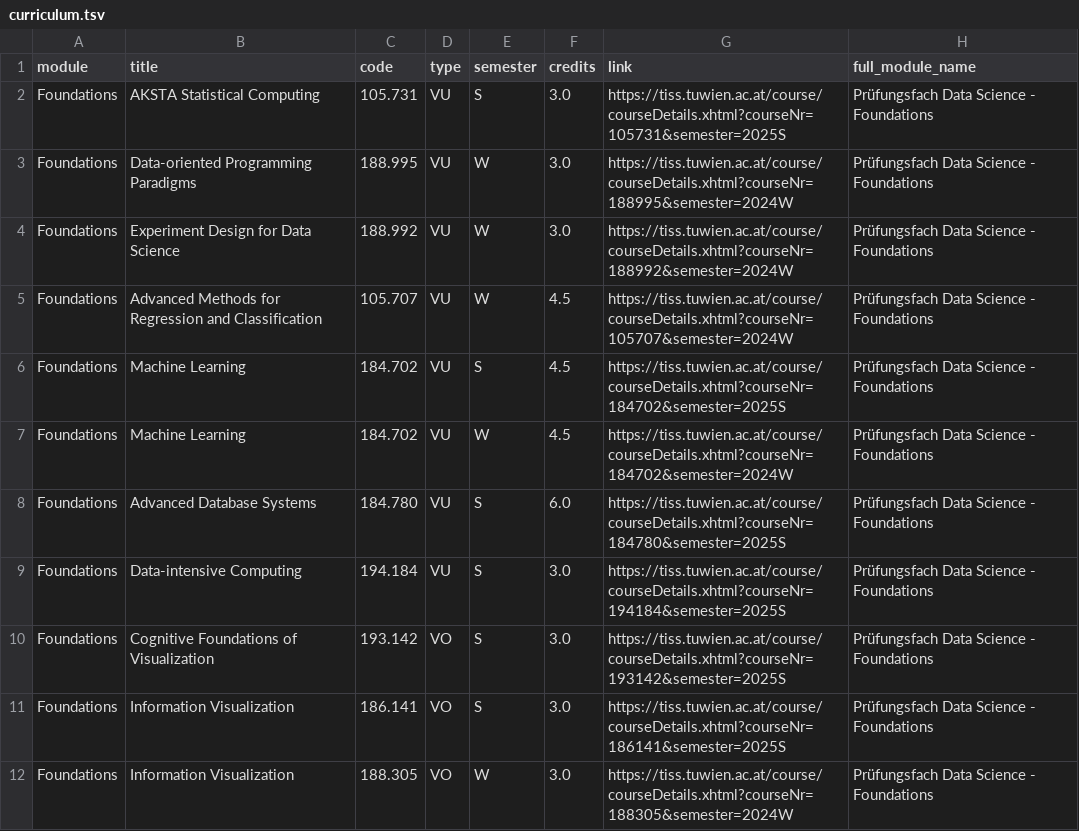
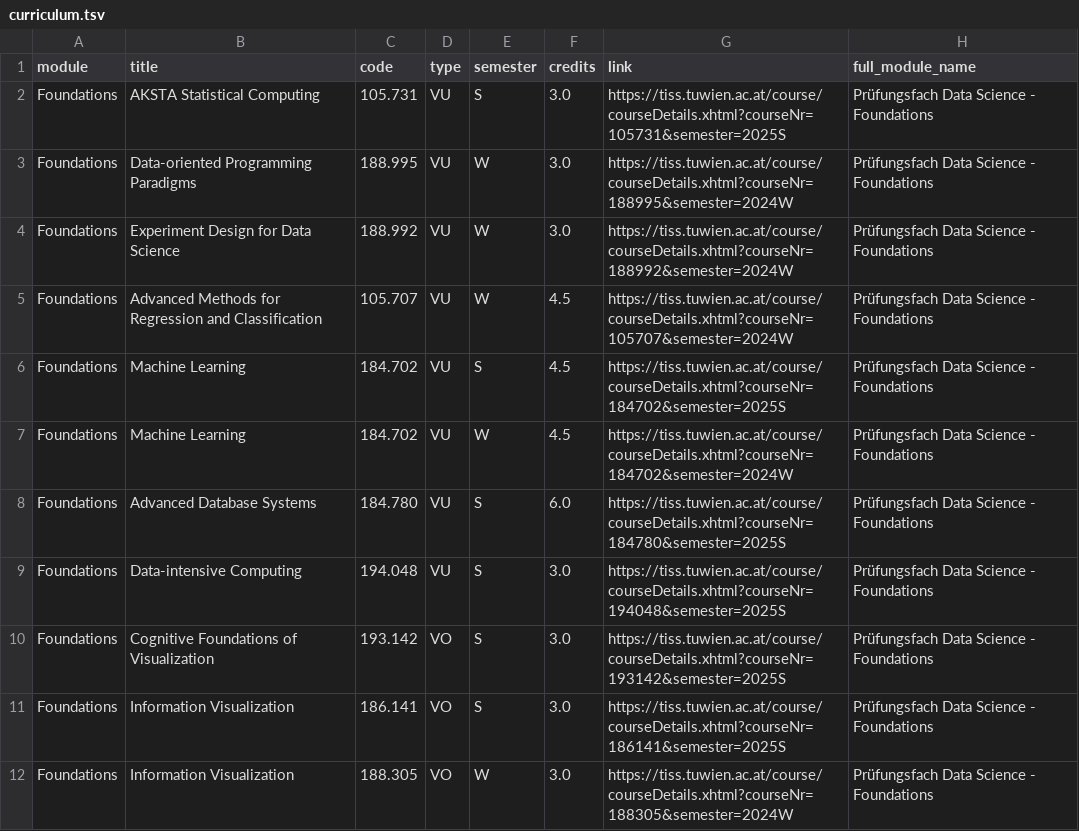
Before and after one commit to Emile-Jn/tiss-curriculum-scraper, a TSV file: curriculum.tsv, drawn as a sheet; only a part is shown.

```diff
--- a/curriculum.tsv
+++ b/curriculum.tsv
@@ -8,3 +8,3 @@ Foundations	Machine Learning	184.702	VU	W	4.5	https://tiss.tuwien.ac.at/course/c
 Foundations	Advanced Database Systems	184.780	VU	S	6.0	https://tiss.tuwien.ac.at/course/courseDetails.xhtml?courseNr=184780&semester=2025S	Prüfungsfach Data Science - Foundations
-Foundations	Data-intensive Computing	194.184	VU	S	3.0	https://tiss.tuwien.ac.at/course/courseDetails.xhtml?courseNr=194184&semester=2025S	Prüfungsfach Data Science - Foundations
+Foundations	Data-intensive Computing	194.048	VU	S	3.0	https://tiss.tuwien.ac.at/course/courseDetails.xhtml?courseNr=194048&semester=2025S	Prüfungsfach Data Science - Foundations
 Foundations	Cognitive Foundations of Visualization	193.142	VO	S	3.0	https://tiss.tuwien.ac.at/course/courseDetails.xhtml?courseNr=193142&semester=2025S	Prüfungsfach Data Science - Foundations
```
